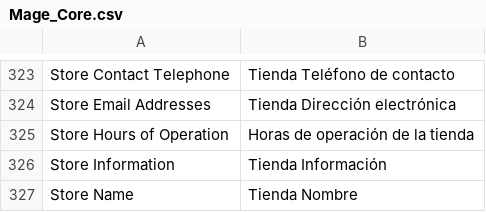
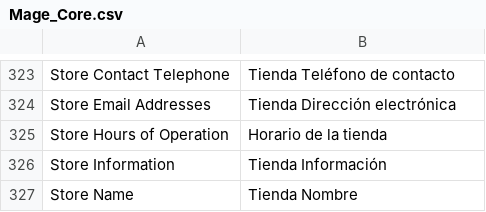
Before and after one commit to MaWoScha/German_LocalePack_es_ES, a CSV file: app/locale/es_ES/Mage_Core.csv, drawn as a sheet; only a part is shown, gaps mark what is left out.

```diff
--- a/app/locale/es_ES/Mage_Core.csv
+++ b/app/locale/es_ES/Mage_Core.csv
@@ -326,3 +326,3 @@
 "Store Email Addresses","Tienda Dirección electrónica"
-"Store Hours of Operation","Horas de operación de la tienda"
+"Store Hours of Operation","Horario de la tienda"
 "Store Information","Tienda Información"
```
Also changed, not shown: app/locale/es_ES/Mage_Dataflow.csv, app/locale/es_ES/Mage_ImportExport.csv, 6 other files.
